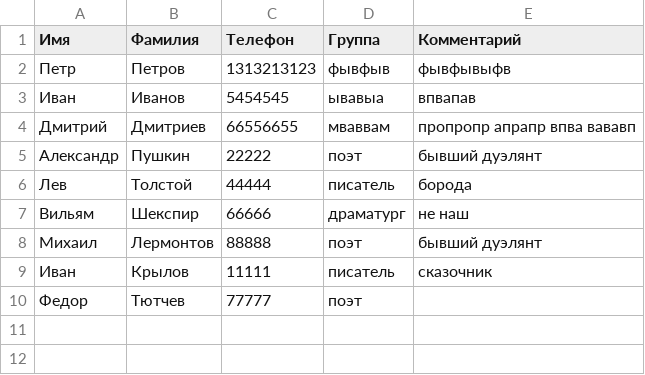
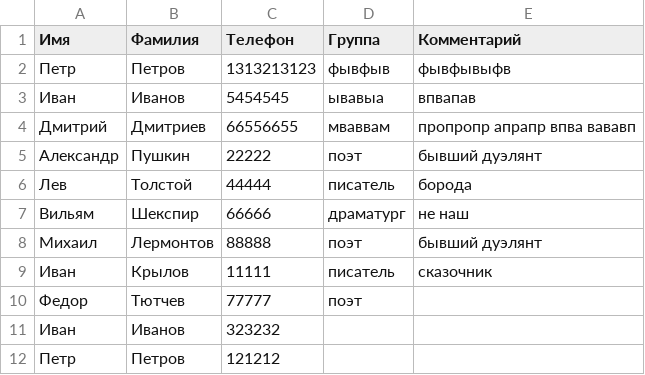
Before and after one commit to Pyc2002/bot_spravochnik, a CSV file: DB.csv, drawn as a sheet.

```diff
--- a/DB.csv
+++ b/DB.csv
@@ -10 +10,3 @@
 Федор|Тютчев|77777|поэт|
+Иван|Иванов|323232||
+Петр|Петров|121212||
```
Also changed, not shown: 3 other files.
